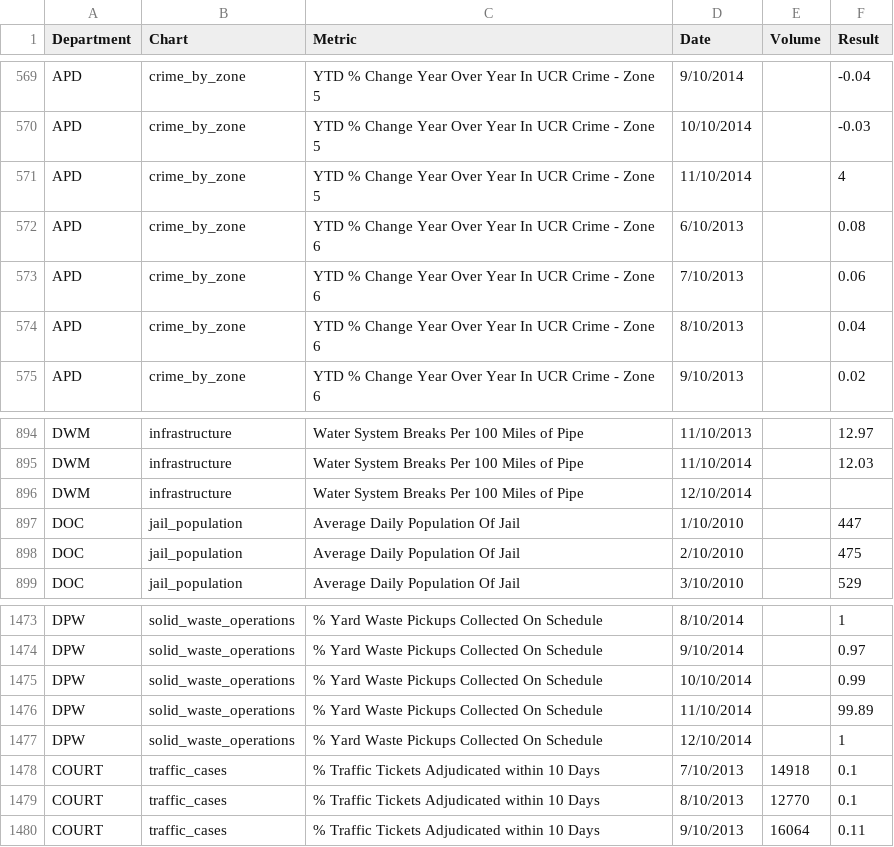
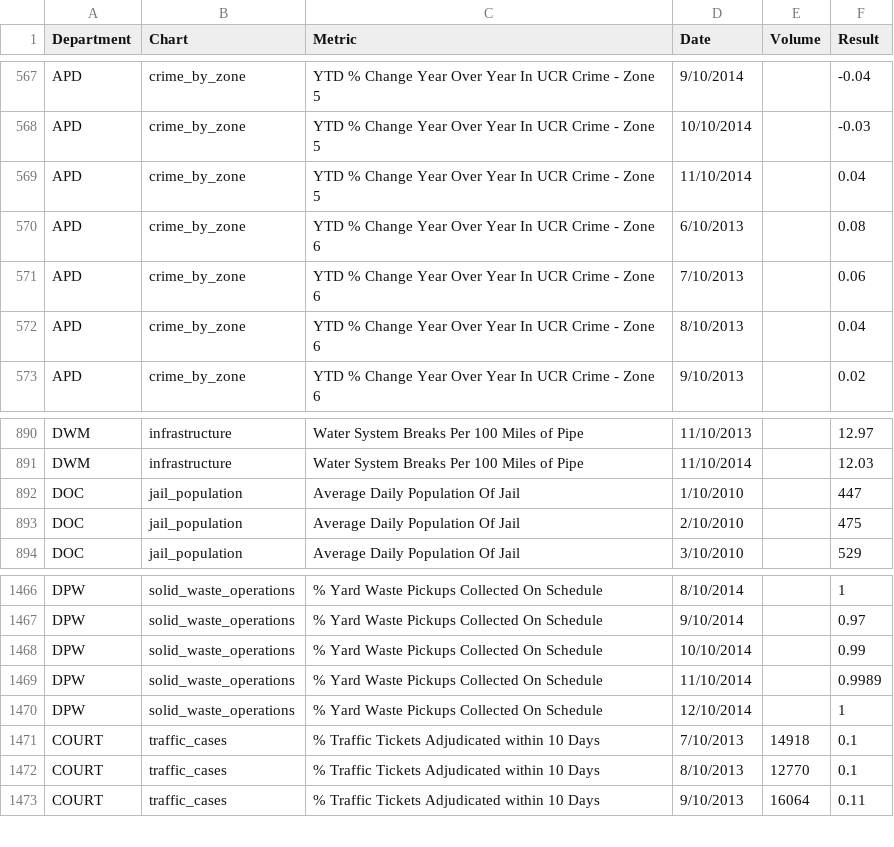
Before and after one commit to foratlanta/foratlanta.github.io, a CSV file: data/data.csv, drawn as a sheet; only a part is shown, gaps mark what is left out; the diff covers the shown part only.

```diff
--- a/data/data.csv
+++ b/data/data.csv
@@ -570,3 +568,3 @@ APD,crime_by_zone,YTD % Change Year Over Year In UCR Crime - Zone 5,9/10/2014,,-
 APD,crime_by_zone,YTD % Change Year Over Year In UCR Crime - Zone 5,10/10/2014,,-0.03
-APD,crime_by_zone,YTD % Change Year Over Year In UCR Crime - Zone 5,11/10/2014,,4
+APD,crime_by_zone,YTD % Change Year Over Year In UCR Crime - Zone 5,11/10/2014,,0.04
 APD,crime_by_zone,YTD % Change Year Over Year In UCR Crime - Zone 6,6/10/2013,,0.08
@@ -895,3 +891,2 @@ DWM,infrastructure,Water System Breaks Per 100 Miles of Pipe,11/10/2013,,12.97
 DWM,infrastructure,Water System Breaks Per 100 Miles of Pipe,11/10/2014,,12.03
-DWM,infrastructure,Water System Breaks Per 100 Miles of Pipe,12/10/2014,,
 DOC,jail_population,Average Daily Population Of Jail,1/10/2010,,447
@@ -1475,3 +1468,3 @@ DPW,solid_waste_operations,% Yard Waste Pickups Collected On Schedule,9/10/2014,
 DPW,solid_waste_operations,% Yard Waste Pickups Collected On Schedule,10/10/2014,,0.99
-DPW,solid_waste_operations,% Yard Waste Pickups Collected On Schedule,11/10/2014,,99.89
+DPW,solid_waste_operations,% Yard Waste Pickups Collected On Schedule,11/10/2014,,0.9989
 DPW,solid_waste_operations,% Yard Waste Pickups Collected On Schedule,12/10/2014,,1
```
Also changed, not shown: 6 removed rows and 5 edited cells elsewhere in this file.
